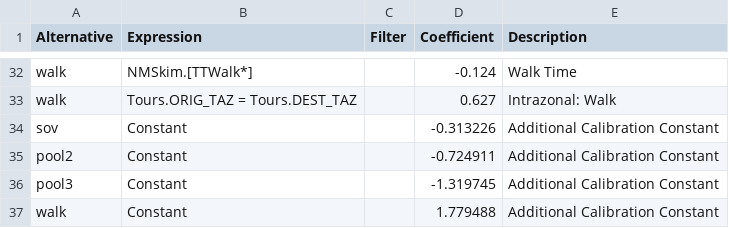
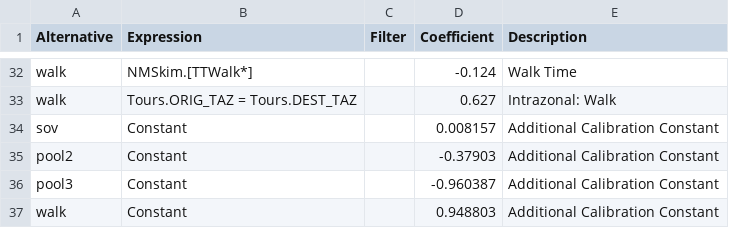
Before and after one commit to Metrolina-Regional-Model-Team/Metrolina, a CSV file: TourModeSplit/subtour_mc_specs.csv, drawn as a sheet; only a part is shown, gaps mark what is left out.

```diff
--- a/TourModeSplit/subtour_mc_specs.csv
+++ b/TourModeSplit/subtour_mc_specs.csv
@@ -33,5 +33,5 @@ walk,NMSkim.[TTWalk*],,-0.124,Walk Time
 walk,Tours.ORIG_TAZ = Tours.DEST_TAZ,,0.627,Intrazonal: Walk
-sov,Constant,,-0.313226,Additional Calibration Constant
-pool2,Constant,,-0.724911,Additional Calibration Constant
-pool3,Constant,,-1.319745,Additional Calibration Constant
-walk,Constant,,1.779488,Additional Calibration Constant
+sov,Constant,,0.008157,Additional Calibration Constant
+pool2,Constant,,-0.37903,Additional Calibration Constant
+pool3,Constant,,-0.960387,Additional Calibration Constant
+walk,Constant,,0.948803,Additional Calibration Constant
```
Also changed, not shown: TourModeSplit/other_mc_specs.csv, TourModeSplit/school_mc_specs.csv, 9 other files.
